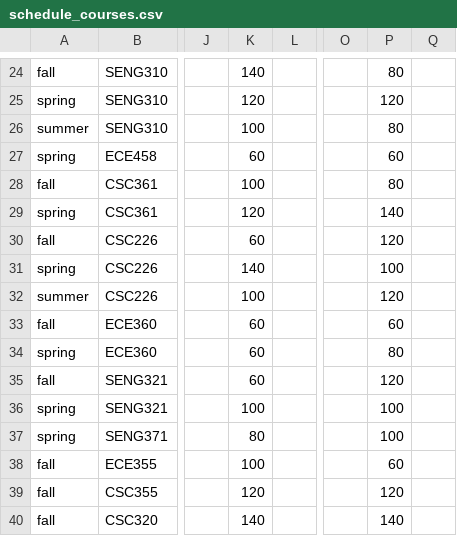
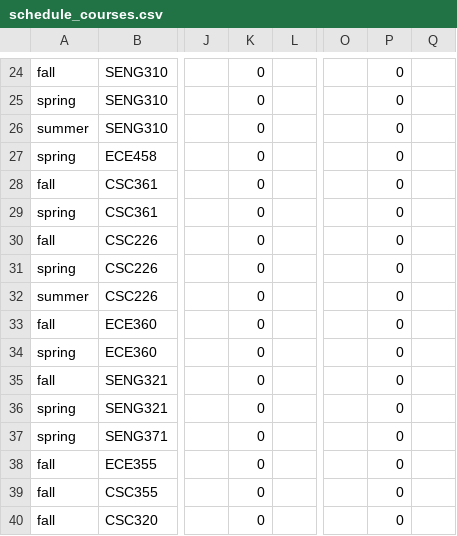
Before and after one commit to seng499-company2/back-end, a CSV file: db_initialization/schedule_courses.csv, drawn as a sheet; only a part is shown, gaps mark what is left out; the diff covers the shown part only; the diff names each change by its address in the sheet, - before the commit and + after, or states it on an @@ line.

```diff
--- a/db_initialization/schedule_courses.csv
+++ b/db_initialization/schedule_courses.csv
-K24: 140
+K24: 0
-P24: 80
+P24: 0
-K25: 120
+K25: 0
-P25: 120
+P25: 0
-K26: 100
+K26: 0
-P26: 80
+P26: 0
-K27: 60
+K27: 0
-P27: 60
+P27: 0
-K28: 100
+K28: 0
-P28: 80
+P28: 0
-K29: 120
+K29: 0
-P29: 140
+P29: 0
-K30: 60
+K30: 0
-P30: 120
+P30: 0
-K31: 140
+K31: 0
-P31: 100
+P31: 0
-K32: 100
+K32: 0
-P32: 120
+P32: 0
-K33:K35: 60
+K33:K35: 0
-P33: 60
+P33: 0
-P34: 80
+P34: 0
-P35: 120
+P35: 0
-K36: 100
+K36: 0
-P36:P37: 100
+P36:P37: 0
-K37: 80
+K37: 0
-K38: 100
+K38: 0
-P38: 60
+P38: 0
-K39: 120
+K39: 0
-P39: 120
+P39: 0
-K40: 140
+K40: 0
-P40: 140
+P40: 0
```
Also changed, not shown: 74 edited cells elsewhere in this file, 6 other files.
